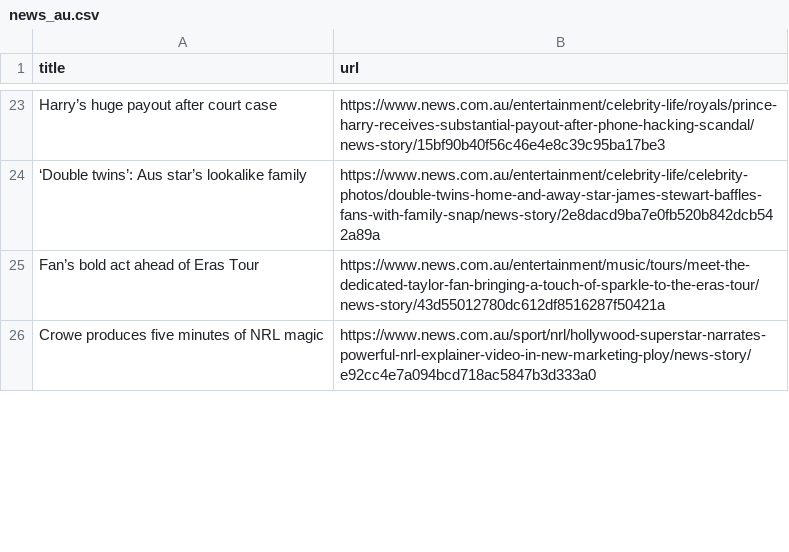
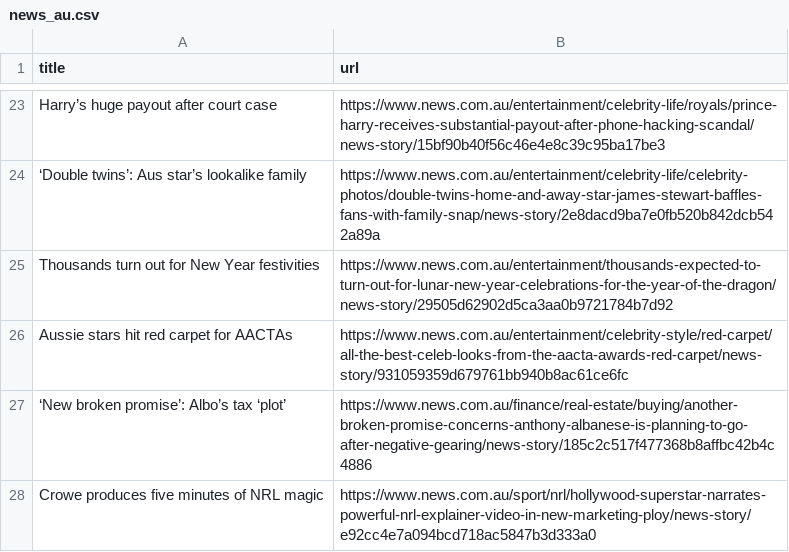
Before and after one commit to vlsachdev/automatic-scraper-news-au, a CSV file: news_au.csv, drawn as a sheet; only a part is shown, gaps mark what is left out; the diff covers the shown part only.

```diff
--- a/news_au.csv
+++ b/news_au.csv
@@ -24,3 +24,5 @@ Harry’s huge payout after court case,https://www.news.com.au/entertainment/cel
 ‘Double twins’: Aus star’s lookalike family,https://www.news.com.au/entertainment/celebrity-life/celebrity-photos/double-twins-home-and-away-star-james-stewart-baffles-fans-with-family-snap/news-story/2e8dacd9ba7e0fb520b842dcb542a89a
-Fan’s bold act ahead of Eras Tour,https://www.news.com.au/entertainment/music/tours/meet-the-dedicated-taylor-fan-bringing-a-touch-of-sparkle-to-the-eras-tour/news-story/43d55012780dc612df8516287f50421a
+Thousands turn out for New Year festivities,https://www.news.com.au/entertainment/thousands-expected-to-turn-out-for-lunar-new-year-celebrations-for-the-year-of-the-dragon/news-story/29505d62902d5ca3aa0b9721784b7d92
+Aussie stars hit red carpet for AACTAs,https://www.news.com.au/entertainment/celebrity-style/red-carpet/all-the-best-celeb-looks-from-the-aacta-awards-red-carpet/news-story/931059359d679761bb940b8ac61ce6fc
+‘New broken promise’: Albo’s tax ‘plot’,https://www.news.com.au/finance/real-estate/buying/another-broken-promise-concerns-anthony-albanese-is-planning-to-go-after-negative-gearing/news-story/185c2c517f477368b8affbc42b4c4886
 Crowe produces five minutes of NRL magic,https://www.news.com.au/sport/nrl/hollywood-superstar-narrates-powerful-nrl-explainer-video-in-new-marketing-ploy/news-story/e92cc4e7a094bcd718ac5847b3d333a0
```
Also changed, not shown: 4 added rows, 5 removed rows and 1 moved row elsewhere in this file.
